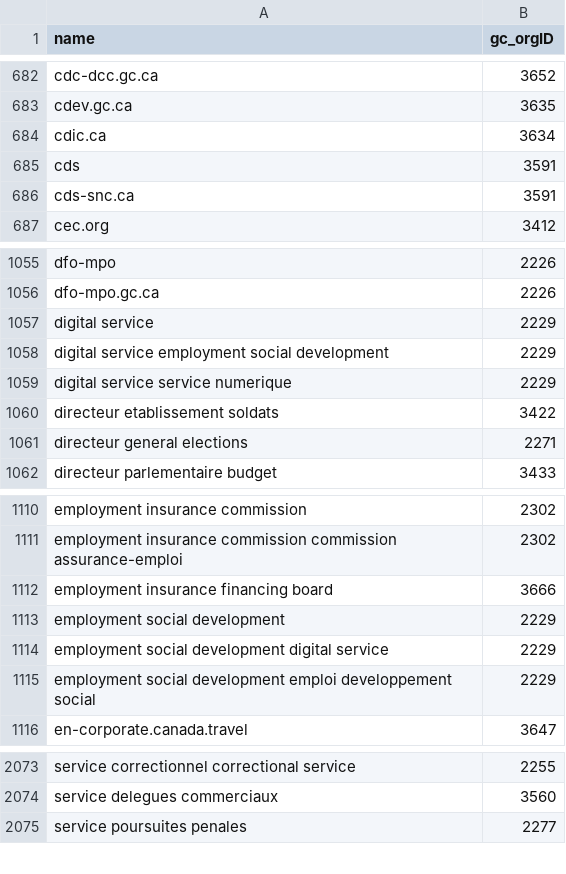
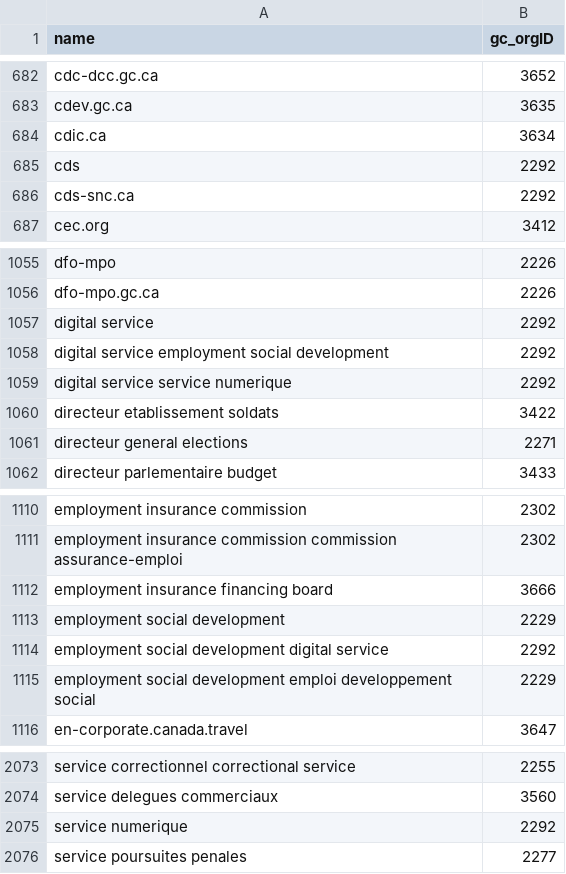
Before and after one commit to cds-snc/gcorg-resolver, a CSV file: data/gc_org_aliases.csv, drawn as a sheet; only a part is shown, gaps mark what is left out.

```diff
--- a/data/gc_org_aliases.csv
+++ b/data/gc_org_aliases.csv
@@ -684,4 +684,4 @@ cdev.gc.ca,3635
 cdic.ca,3634
-cds,3591
-cds-snc.ca,3591
+cds,2292
+cds-snc.ca,2292
 cec.org,3412
@@ -1056,5 +1056,5 @@ dfo-mpo,2226
 dfo-mpo.gc.ca,2226
-digital service,2229
-digital service employment social development,2229
-digital service service numerique,2229
+digital service,2292
+digital service employment social development,2292
+digital service service numerique,2292
 directeur etablissement soldats,3422
@@ -1113,3 +1113,3 @@ employment insurance financing board,3666
 employment social development,2229
-employment social development digital service,2229
+employment social development digital service,2292
 employment social development emploi developpement social,2229
@@ -2074,2 +2074,3 @@ service correctionnel correctional service,2255
 service delegues commerciaux,3560
+service numerique,2292
 service poursuites penales,2277
```
Also changed, not shown: 11 other files.
